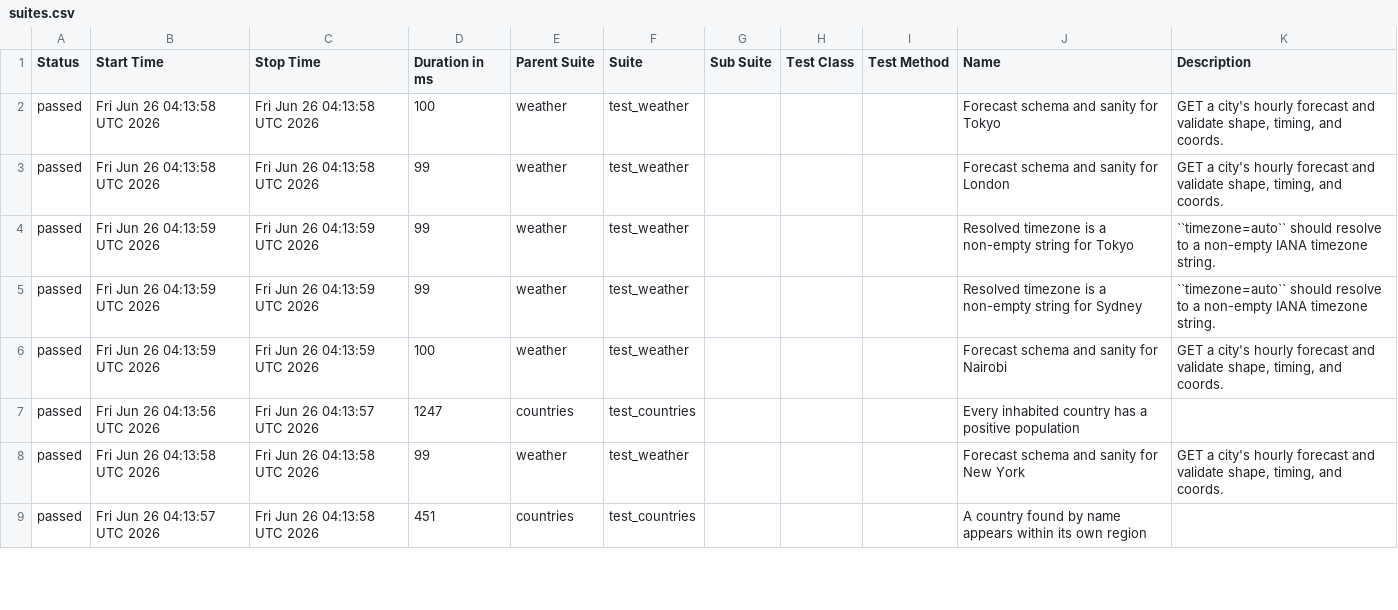
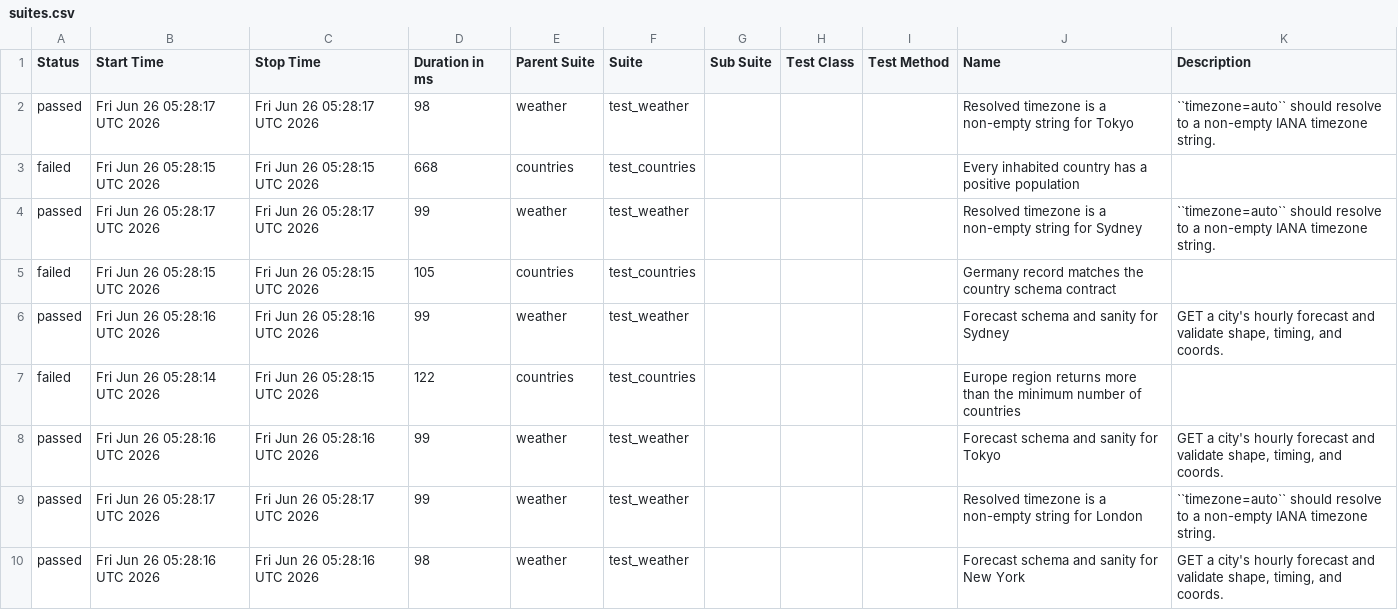
Before and after one commit to FiveFang/api-validator, a CSV file: data/suites.csv, drawn as a sheet; only a part is shown; the diff covers the shown part only.

```diff
--- a/data/suites.csv
+++ b/data/suites.csv
@@ -1,9 +1,10 @@
 "Status","Start Time","Stop Time","Duration in ms","Parent Suite","Suite","Sub Suite","Test Class","Test Method","Name","Description"
-"passed","Fri Jun 26 04:13:58 UTC 2026","Fri Jun 26 04:13:58 UTC 2026","100","weather","test_weather","","","","Forecast schema and sanity for Tokyo","GET a city's hourly forecast and validate shape, timing, and coords."
-"passed","Fri Jun 26 04:13:58 UTC 2026","Fri Jun 26 04:13:58 UTC 2026","99","weather","test_weather","","","","Forecast schema and sanity for London","GET a city's hourly forecast and validate shape, timing, and coords."
-"passed","Fri Jun 26 04:13:59 UTC 2026","Fri Jun 26 04:13:59 UTC 2026","99","weather","test_weather","","","","Resolved timezone is a non-empty string for Tokyo","``timezone=auto`` should resolve to a non-empty IANA timezone string."
-"passed","Fri Jun 26 04:13:59 UTC 2026","Fri Jun 26 04:13:59 UTC 2026","99","weather","test_weather","","","","Resolved timezone is a non-empty string for Sydney","``timezone=auto`` should resolve to a non-empty IANA timezone string."
-"passed","Fri Jun 26 04:13:59 UTC 2026","Fri Jun 26 04:13:59 UTC 2026","100","weather","test_weather","","","","Forecast schema and sanity for Nairobi","GET a city's hourly forecast and validate shape, timing, and coords."
-"passed","Fri Jun 26 04:13:56 UTC 2026","Fri Jun 26 04:13:57 UTC 2026","1247","countries","test_countries","","","","Every inhabited country has a positive population",""
-"passed","Fri Jun 26 04:13:58 UTC 2026","Fri Jun 26 04:13:58 UTC 2026","99","weather","test_weather","","","","Forecast schema and sanity for New York","GET a city's hourly forecast and validate shape, timing, and coords."
-"passed","Fri Jun 26 04:13:57 UTC 2026","Fri Jun 26 04:13:58 UTC 2026","451","countries","test_countries","","","","A country found by name appears within its own region",""
+"passed","Fri Jun 26 05:28:17 UTC 2026","Fri Jun 26 05:28:17 UTC 2026","98","weather","test_weather","","","","Resolved timezone is a non-empty string for Tokyo","``timezone=auto`` should resolve to a non-empty IANA timezone string."
+"failed","Fri Jun 26 05:28:15 UTC 2026","Fri Jun 26 05:28:15 UTC 2026","668","countries","test_countries","","","","Every inhabited country has a positive population",""
+"passed","Fri Jun 26 05:28:17 UTC 2026","Fri Jun 26 05:28:17 UTC 2026","99","weather","test_weather","","","","Resolved timezone is a non-empty string for Sydney","``timezone=auto`` should resolve to a non-empty IANA timezone string."
+"failed","Fri Jun 26 05:28:15 UTC 2026","Fri Jun 26 05:28:15 UTC 2026","105","countries","test_countries","","","","Germany record matches the country schema contract",""
+"passed","Fri Jun 26 05:28:16 UTC 2026","Fri Jun 26 05:28:16 UTC 2026","99","weather","test_weather","","","","Forecast schema and sanity for Sydney","GET a city's hourly forecast and validate shape, timing, and coords."
+"failed","Fri Jun 26 05:28:14 UTC 2026","Fri Jun 26 05:28:15 UTC 2026","122","countries","test_countries","","","","Europe region returns more than the minimum number of countries",""
+"passed","Fri Jun 26 05:28:16 UTC 2026","Fri Jun 26 05:28:16 UTC 2026","99","weather","test_weather","","","","Forecast schema and sanity for Tokyo","GET a city's hourly forecast and validate shape, timing, and coords."
+"passed","Fri Jun 26 05:28:17 UTC 2026","Fri Jun 26 05:28:17 UTC 2026","99","weather","test_weather","","","","Resolved timezone is a non-empty string for London","``timezone=auto`` should resolve to a non-empty IANA timezone string."
+"passed","Fri Jun 26 05:28:16 UTC 2026","Fri Jun 26 05:28:16 UTC 2026","98","weather","test_weather","","","","Forecast schema and sanity for New York","GET a city's hourly forecast and validate shape, timing, and coords."
```
Also changed, not shown: 1 added row, 2 removed rows and 16 edited cells elsewhere in this file, 54 other files.
